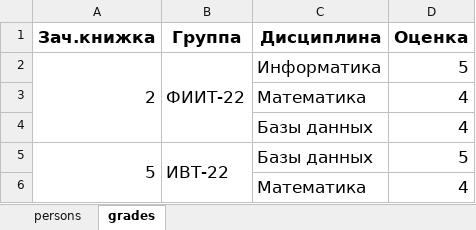
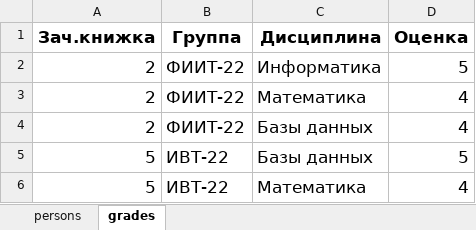
Before and after one commit to svfu-dpp-python/database-practice2-sinbiir, an Excel workbook: table1.xlsx, sheet grades, drawn as a sheet; values as stored, in another font and other column widths than the file's, no borders; the diff names each change by its address in the sheet, - before the commit and + after, or states it on an @@ line.

```diff
--- a/table1.xlsx (sheet grades)
+++ b/table1.xlsx (sheet grades)
-A2:A4 merged
-B2:B4 merged
-A3:A4 (Зач.книжка): (empty)
+A3:A4 (Зач.книжка): 2
-B3:B4 (Группа): (empty)
+B3:B4 (Группа): ФИИТ-22
-A5:A6 merged
-B5:B6 merged
-A6 (Зач.книжка): (empty)
+A6 (Зач.книжка): 5
-B6 (Группа): (empty)
+B6 (Группа): ИВТ-22
```
Also changed, not shown: sheet persons, table2.xlsx, table3.xlsx, 2 other files.
